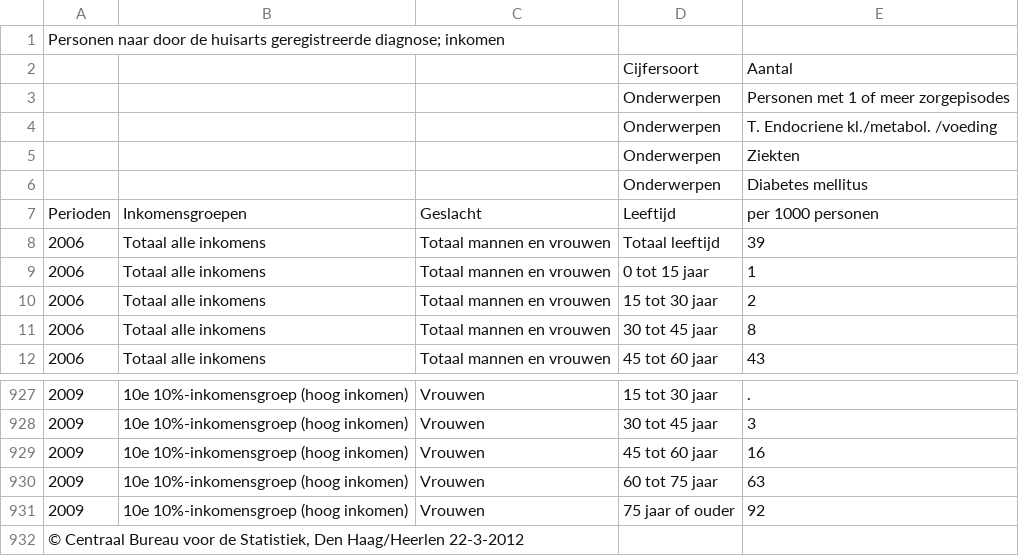
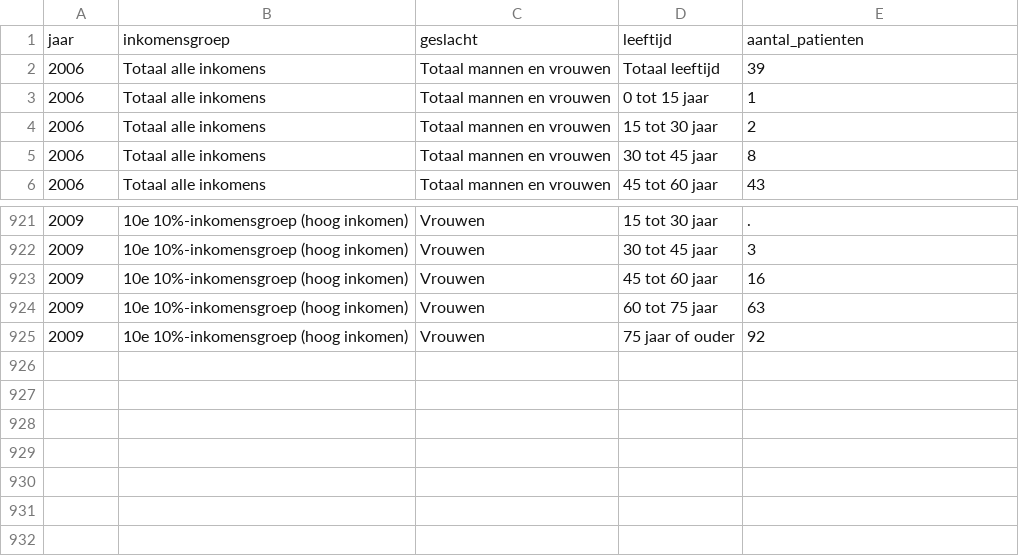
Before and after one commit to vsnijders/smp, a CSV file: R/diabetes/doktersbezoeken_diabetes_inkomen.csv, drawn as a sheet; only a part is shown, gaps mark what is left out; removed rows and columns are numbered as before the commit, all else as after; the diff names each change by its address in the sheet, - before the commit and + after, or states it on an @@ line.

```diff
--- a/R/diabetes/doktersbezoeken_diabetes_inkomen.csv
+++ b/R/diabetes/doktersbezoeken_diabetes_inkomen.csv
-row 1: Personen naar door de huisarts geregistreerde diagnose; inkomen
-row 2:  |  |  | Cijfersoort | Aantal
-row 3:  |  |  | Onderwerpen | Personen met 1 of meer zorgepisodes
-row 4:  |  |  | Onderwerpen | T. Endocriene kl./metabol. /voeding
-row 5:  |  |  | Onderwerpen | Ziekten
-row 6:  |  |  | Onderwerpen | Diabetes mellitus
-row 7: Perioden | Inkomensgroepen | Geslacht | Leeftijd | per 1000 personen
+row 1: jaar | inkomensgroep | geslacht | leeftijd | aantal_patienten
-row 932: © Centraal Bureau voor de Statistiek, Den Haag/Heerlen 22-3-2012
```
Also changed, not shown: R/diabetes/doktersbezoeken_diabetes.csv, 5 other files.
